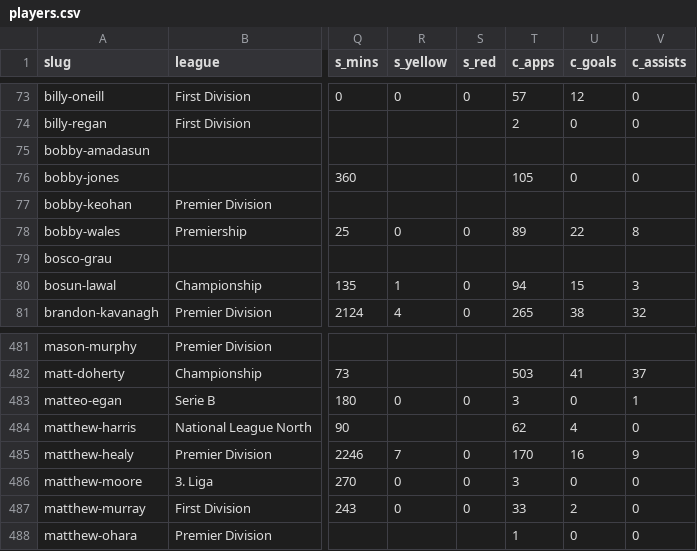
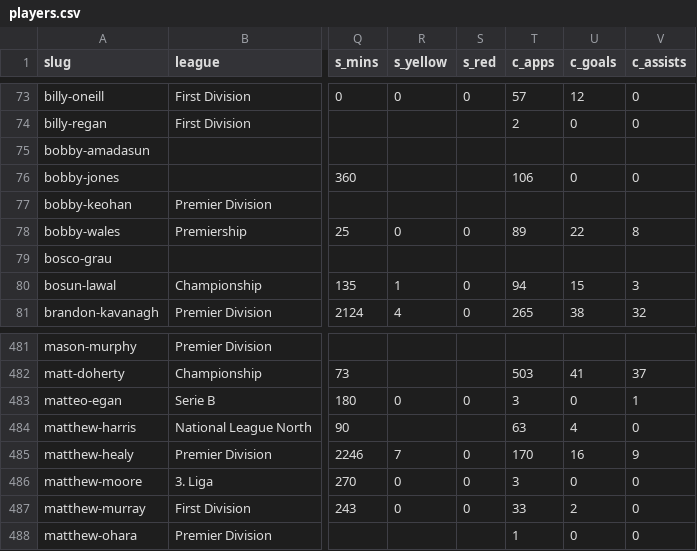
Before and after one commit to JustPatrickG/footballers.ie, a CSV file: data/api/players.csv, drawn as a sheet; only a part is shown, gaps mark what is left out; the diff names each change by its address in the sheet, - before the commit and + after, or states it on an @@ line.

```diff
--- a/data/api/players.csv
+++ b/data/api/players.csv
-T76 (c_apps): 105
+T76 (c_apps): 106
-T484 (c_apps): 62
+T484 (c_apps): 63
```
Also changed, not shown: data/api/club_ids.csv.
